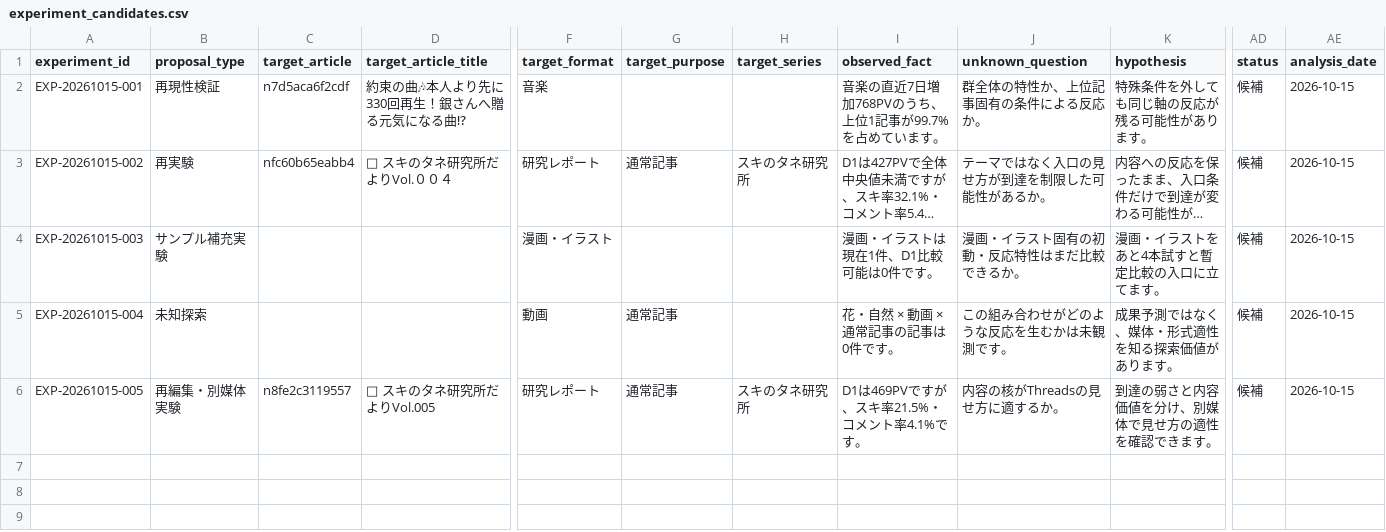
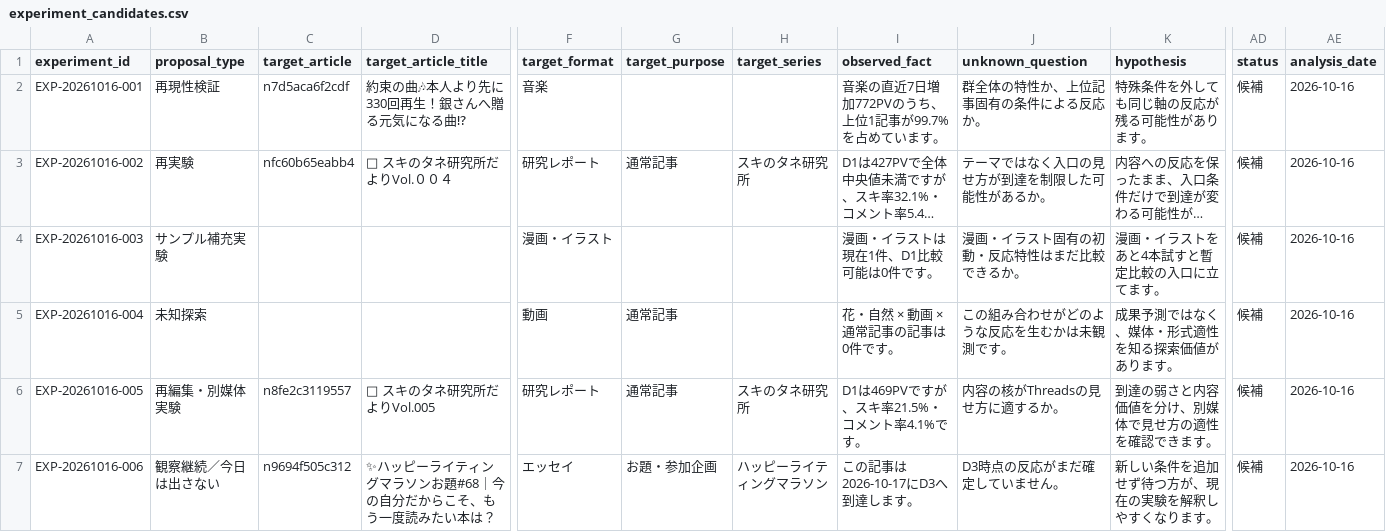
Before and after one commit to compass-miki-creator/note-stats-dashboard, a CSV file: data/experiment_candidates.csv, drawn as a sheet; only a part is shown, gaps mark what is left out; long unchanged cells end in …; rows hold the shown columns only; the diff names each change by its address in the sheet, - before the commit and + after, or states it on an @@ line.

```diff
--- a/data/experiment_candidates.csv
+++ b/data/experiment_candidates.csv
-A2 (experiment_id): EXP-20261015-001
+A2 (experiment_id): EXP-20261016-001
-I2 (observed_fact): 音楽の直近7日増加768PVのうち、上位1記事が99.7%を占めています。
+I2 (observed_fact): 音楽の直近7日増加772PVのうち、上位1記事が99.7%を占めています。
-AE2:AE6 (analysis_date): 2026-10-15
+AE2:AE6 (analysis_date): 2026-10-16
-A3 (experiment_id): EXP-20261015-002
+A3 (experiment_id): EXP-20261016-002
-A4 (experiment_id): EXP-20261015-003
+A4 (experiment_id): EXP-20261016-003
-A5 (experiment_id): EXP-20261015-004
+A5 (experiment_id): EXP-20261016-004
-A6 (experiment_id): EXP-20261015-005
+A6 (experiment_id): EXP-20261016-005
+row 7: EXP-20261016-006 | 観察継続／今日は出さない | n9694f505c312 | ✨ハッピーライティングマラソンお題#68｜今の自分だからこそ、もう一度読みたい本は？ | エッセイ | お題・参加企画 | ハッピーライティングマラソン | この記事は2026-10-17にD3へ到達します。 | D3時点の反応がまだ確定していません。 | 新しい条件を追加せず待つ方が、現在の実験を解釈しやすくなります。 | 候補 | 2026-10-16
```
Also changed, not shown: data/asset_articles.csv, data/daily_summary.csv, 15 other files.
